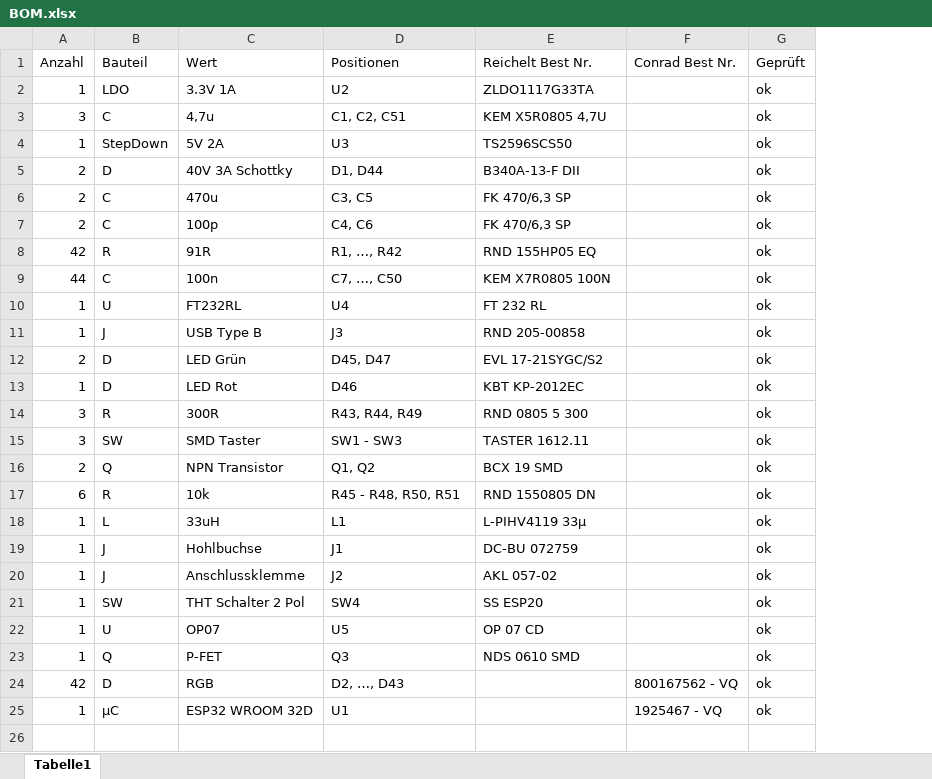
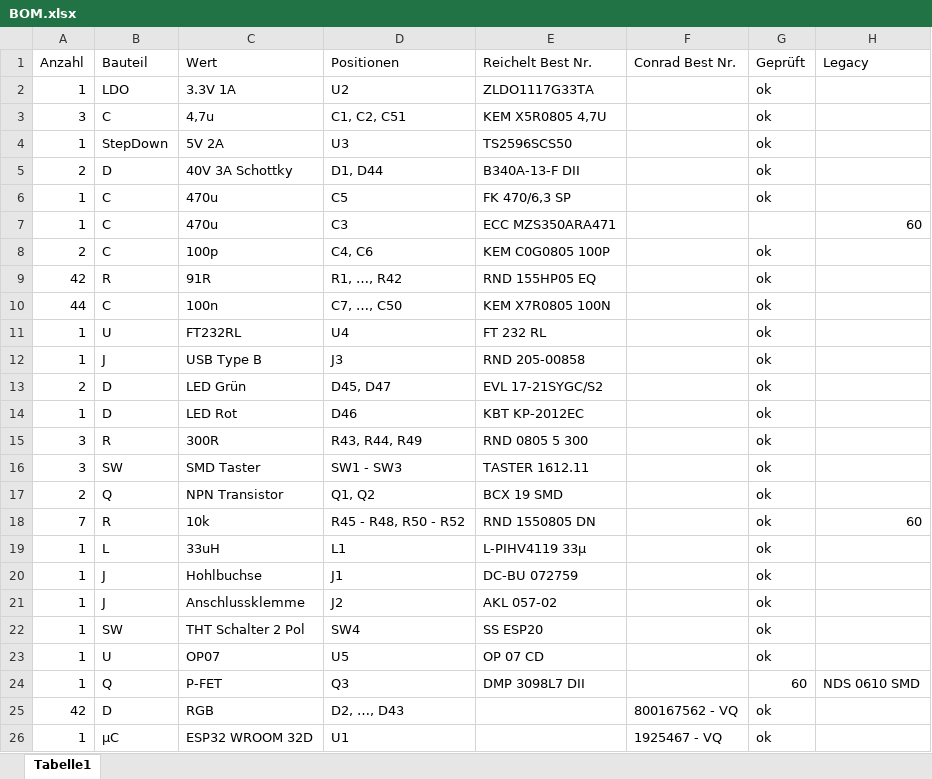
Before and after one commit to psp20/Hardware, an Excel workbook: Dokumentation/BOM.xlsx, sheet Tabelle1, drawn as a sheet; values as stored, in another font and other column widths than the file's, no borders; table styles not drawn; addresses are those after the commit; the diff names each change by its address in the sheet, - before the commit and + after, or states it on an @@ line.

```diff
--- a/Dokumentation/BOM.xlsx (sheet Tabelle1)
+++ b/Dokumentation/BOM.xlsx (sheet Tabelle1)
+column H (Legacy), rows 18-24: 60 |  |  |  |  |  | NDS 0610 SMD
-A6 (Anzahl): 2
+A6 (Anzahl): 1
-D6 (Positionen): C3, C5
+D6 (Positionen): C5
+row 7: 1 | C | 470u | C3 | ECC MZS350ARA471 |  |  | 60
-E8 (Reichelt Best Nr.): FK 470/6,3 SP
+E8 (Reichelt Best Nr.): KEM C0G0805 100P
-A18 (Anzahl): 6
+A18 (Anzahl): 7
-D18 (Positionen): R45 - R48, R50, R51
+D18 (Positionen): R45 - R48, R50 - R52
-E24 (Reichelt Best Nr.): NDS 0610 SMD
+E24 (Reichelt Best Nr.): DMP 3098L7 DII
-G24 (Geprüft): ok
+G24 (Geprüft): 60
```
Also changed, not shown: 1 other file.
